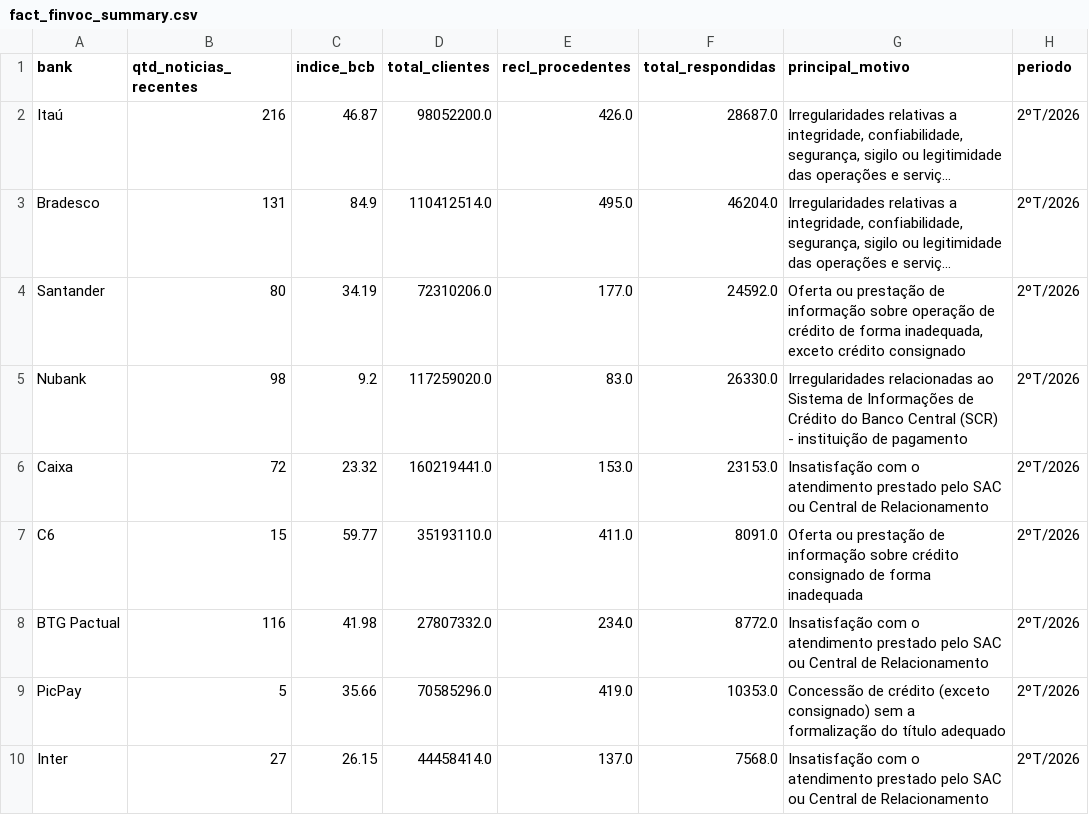
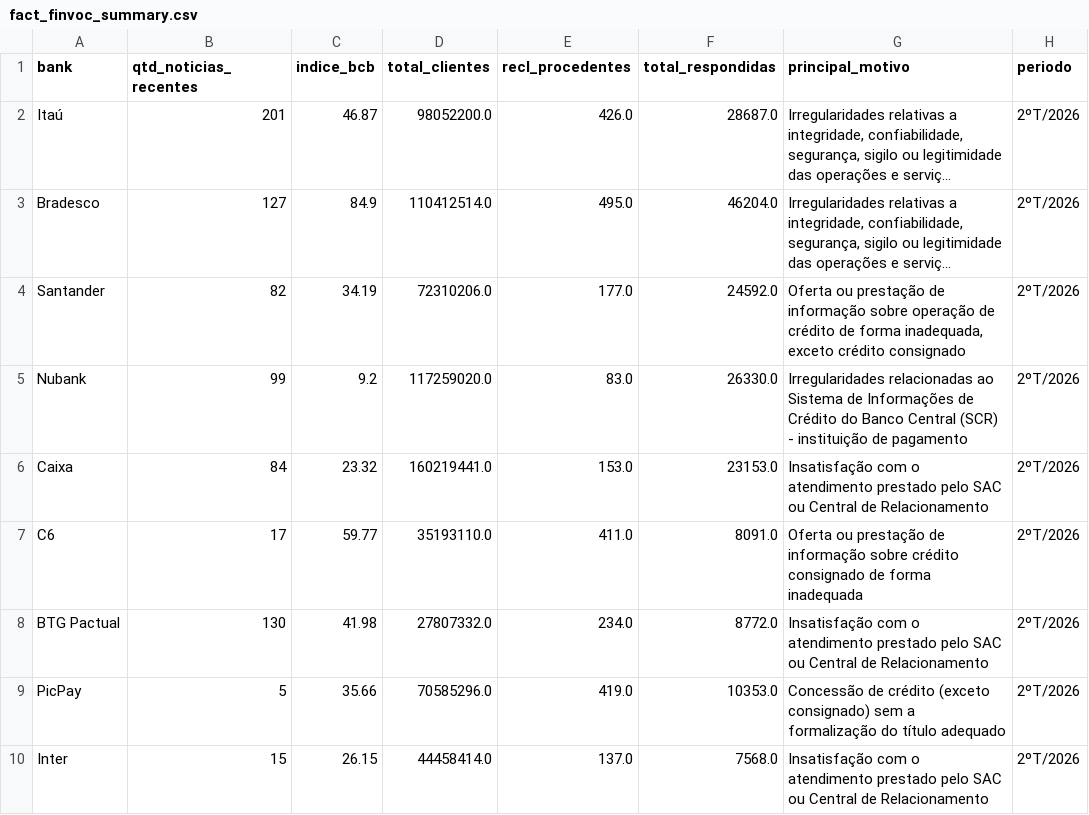
Before and after one commit to alancristians/Voz-do-Cliente-VOC, a CSV file: data/gold/fact_finvoc_summary.csv, drawn as a sheet; only a part is shown; long unchanged cells end in …; the diff names each change by its address in the sheet, - before the commit and + after, or states it on an @@ line.

```diff
--- a/data/gold/fact_finvoc_summary.csv
+++ b/data/gold/fact_finvoc_summary.csv
-B2 (qtd_noticias_recentes): 216
+B2 (qtd_noticias_recentes): 201
-B3 (qtd_noticias_recentes): 131
+B3 (qtd_noticias_recentes): 127
-B4 (qtd_noticias_recentes): 80
+B4 (qtd_noticias_recentes): 82
-B5 (qtd_noticias_recentes): 98
+B5 (qtd_noticias_recentes): 99
-B6 (qtd_noticias_recentes): 72
+B6 (qtd_noticias_recentes): 84
-B7 (qtd_noticias_recentes): 15
+B7 (qtd_noticias_recentes): 17
-B8 (qtd_noticias_recentes): 116
+B8 (qtd_noticias_recentes): 130
-B10 (qtd_noticias_recentes): 27
+B10 (qtd_noticias_recentes): 15
```
Also changed, not shown: 6 other files.
